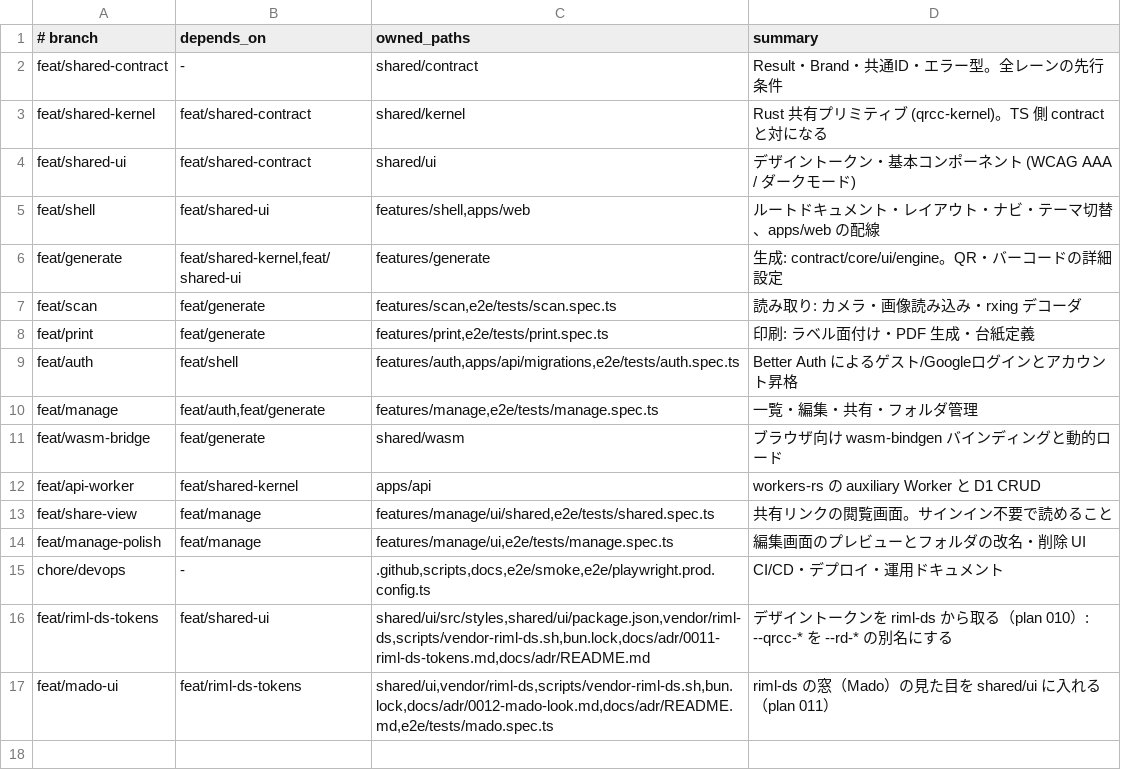
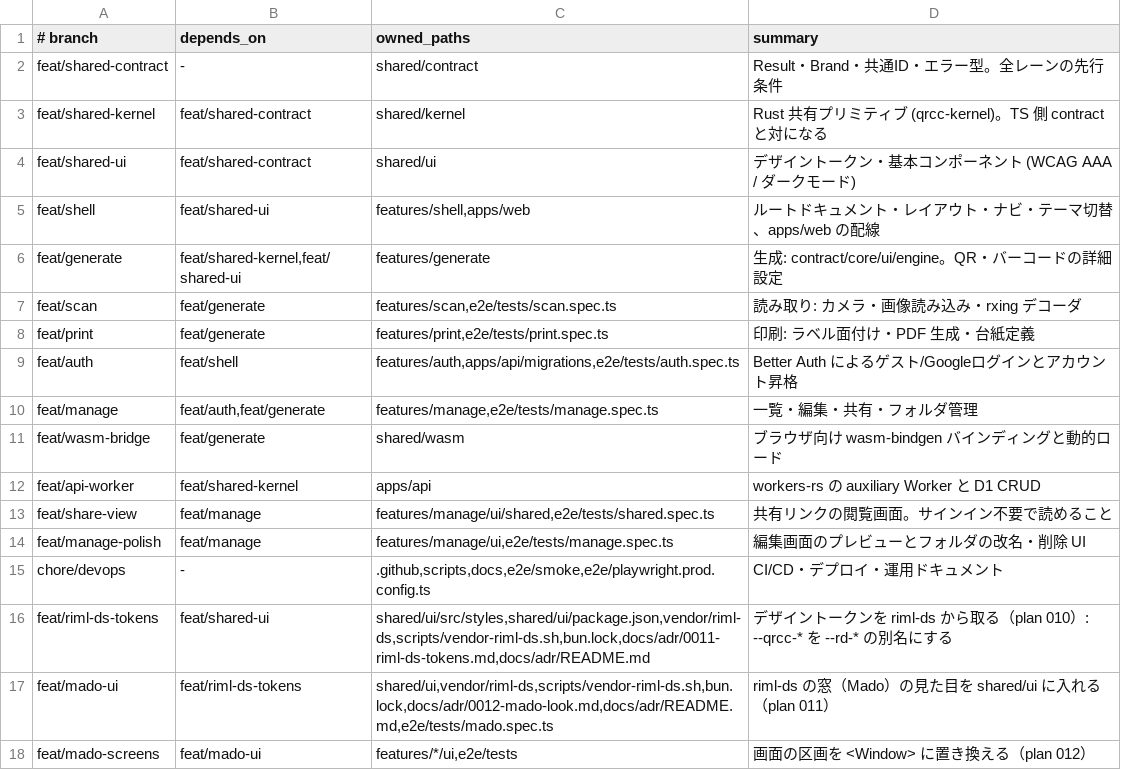
Before and after one commit to RimlTempest/rimltools, a TSV file: products/qrcc/scripts/lanes.tsv, drawn as a sheet; the diff names each change by its address in the sheet, - before the commit and + after, or states it on an @@ line.

Commit message:
docs(plans): add plan 012 mado screens and lane feat/mado-screens

```diff
--- a/products/qrcc/scripts/lanes.tsv
+++ b/products/qrcc/scripts/lanes.tsv
+row 18: feat/mado-screens | feat/mado-ui | features/*/ui,e2e/tests | 画面の区画を <Window> に置き換える（plan 012）
```
Also changed, not shown: 1 other file.
